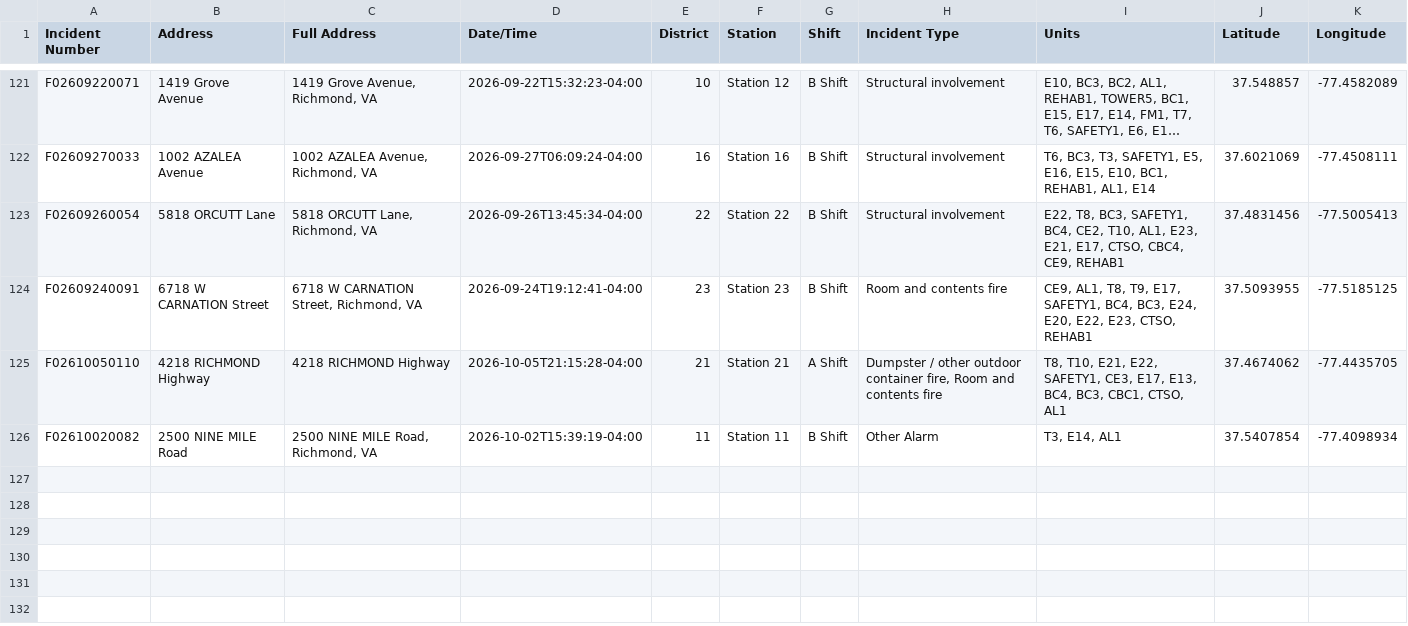
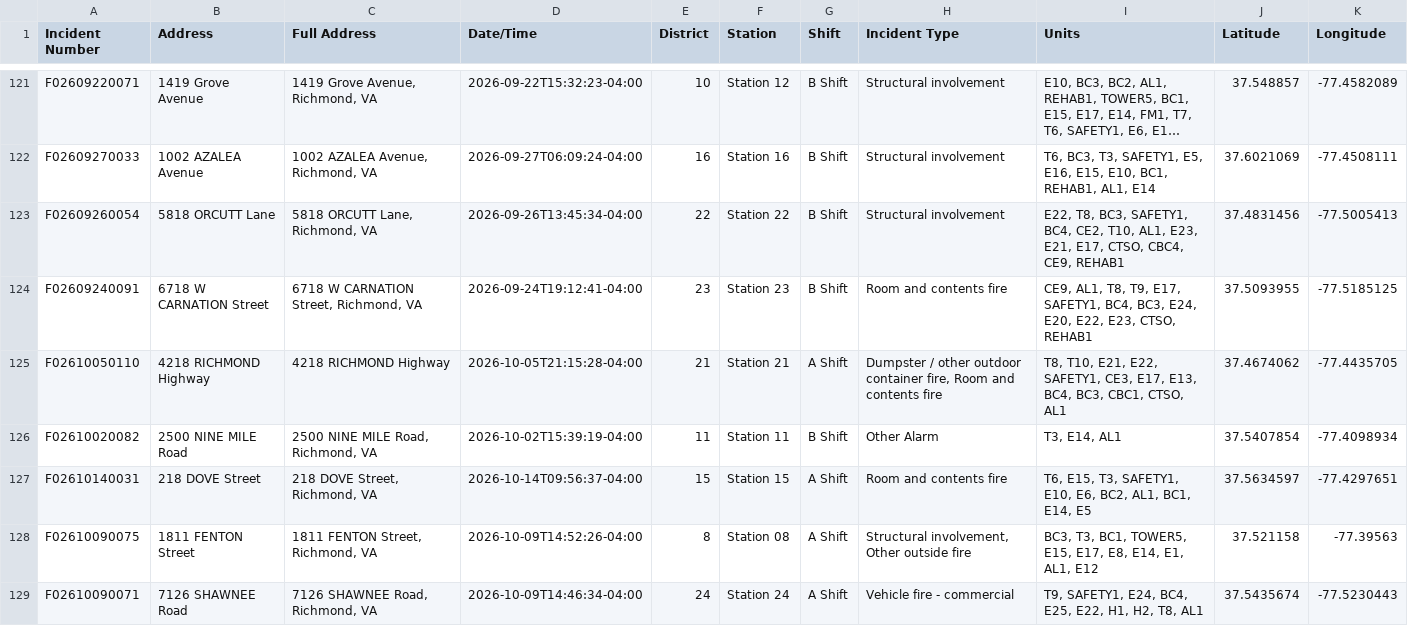
Before and after one commit to FireFerg/richmond-fire-analytics, a CSV file: data/geocoded_incidents.csv, drawn as a sheet; only a part is shown, gaps mark what is left out; long unchanged cells end in ….

Commit message:
Update incident data

```diff
--- a/data/geocoded_incidents.csv
+++ b/data/geocoded_incidents.csv
@@ -126 +126,4 @@ F02610050110,4218 RICHMOND Highway,4218 RICHMOND Highway,2026-10-05T21:15:28-04:
 F02610020082,2500 NINE MILE Road,"2500 NINE MILE Road, Richmond, VA",2026-10-02T15:39:19-04:00,11,Station 11,B Shift,Other Alarm,"T3, E14, AL1",37.5407854,-77.4098934
+F02610140031,218 DOVE Street,"218 DOVE Street, Richmond, VA",2026-10-14T09:56:37-04:00,15,Station 15,A Shift,Room and contents fire,"T6, E15, T3, SAFETY1, E10, E6, BC2, AL1, BC1, E14, E5",37.5634597,-77.4297651
+F02610090075,1811 FENTON Street,"1811 FENTON Street, Richmond, VA",2026-10-09T14:52:26-04:00,8,Station 08,A Shift,"Structural involvement, Other outside fire","BC3, T3, BC1, TOWER5, E15, E17, E8, E14, E1, AL1, E12",37.521158,-77.39563
+F02610090071,7126 SHAWNEE Road,"7126 SHAWNEE Road, Richmond, VA",2026-10-09T14:46:34-04:00,24,Station 24,A Shift,Vehicle fire - commercial,"T9, SAFETY1, E24, BC4, E25, E22, H1, H2, T8, AL1",37.5435674,-77.5230443
```
Also changed, not shown: 1 other file.
